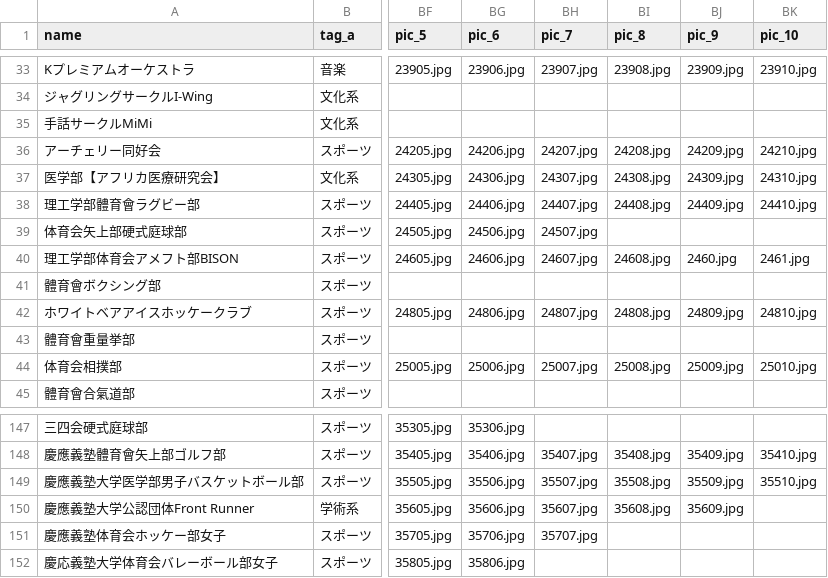
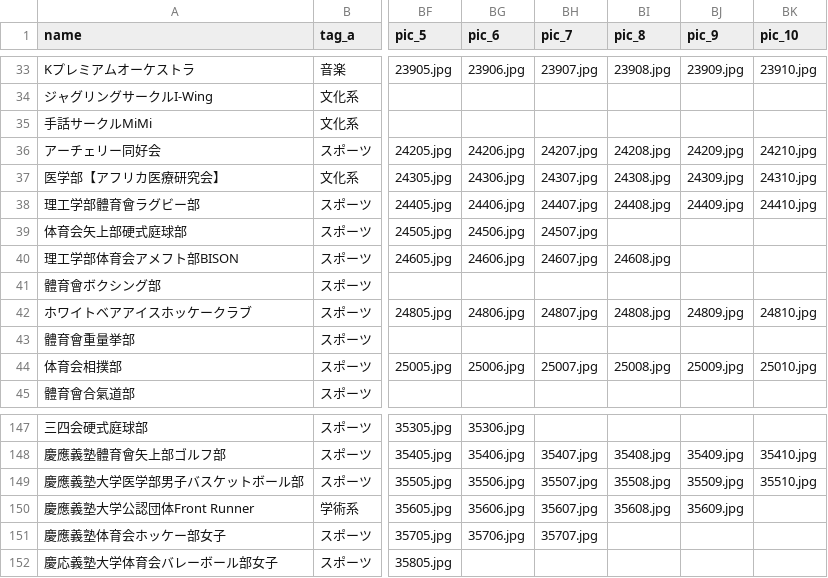
Before and after one commit to parsley1400/keicirweb_2, a CSV file: db/data_8.csv, drawn as a sheet; only a part is shown, gaps mark what is left out; the diff names each change by its address in the sheet, - before the commit and + after, or states it on an @@ line.

Commit message:
data

```diff
--- a/db/data_8.csv
+++ b/db/data_8.csv
-BJ40 (pic_9): 2460.jpg
+BJ40 (pic_9): (empty)
-BK40 (pic_10): 2461.jpg
+BK40 (pic_10): (empty)
-BG152 (pic_6): 35806.jpg
+BG152 (pic_6): (empty)
```
